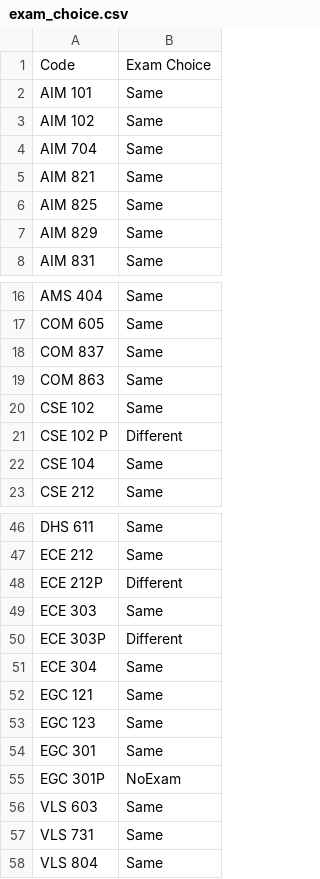
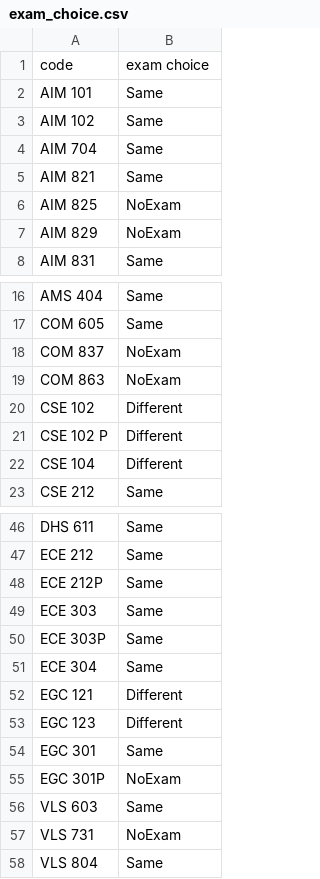
Before and after one commit to gsriiitb/timetabling, a CSV file: exam_choice.csv, drawn as a sheet; only a part is shown, gaps mark what is left out; the diff covers the shown part only.

```diff
--- a/exam_choice.csv
+++ b/exam_choice.csv
@@ -1 +1 @@
-Code,Exam Choice
+code,exam choice
@@ -6,2 +6,2 @@ AIM 821 ,Same
-AIM 825 ,Same
-AIM 829 ,Same
+AIM 825,NoExam
+AIM 829,NoExam
@@ -18,3 +18,3 @@ COM 605 ,Same
-COM 837 ,Same
-COM 863 ,Same
-CSE 102 ,Same
+COM 837,NoExam
+COM 863,NoExam
+CSE 102,Different
@@ -22 +22 @@ CSE 102 P ,Different
-CSE 104 ,Same
+CSE 104,Different
@@ -48 +48 @@ ECE 212 ,Same
-ECE 212P ,Different
+ECE 212P,Same
@@ -50 +50 @@ ECE 303 ,Same
-ECE 303P ,Different
+ECE 303P,Same
@@ -52,2 +52,2 @@ ECE 304 ,Same
-EGC 121 ,Same
-EGC 123 ,Same
+EGC 121,Different
+EGC 123,Different
@@ -57 +57 @@ VLS 603 ,Same
-VLS 731 ,Same
+VLS 731,NoExam
```
Also changed, not shown: 4 edited cells elsewhere in this file, enrollment_master.csv, students.csv, 6 other files.
